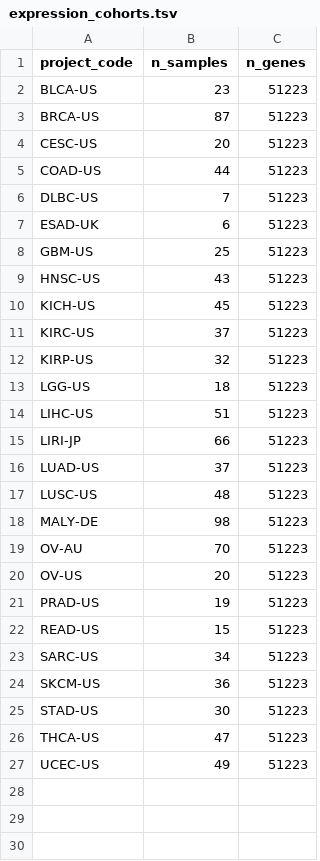
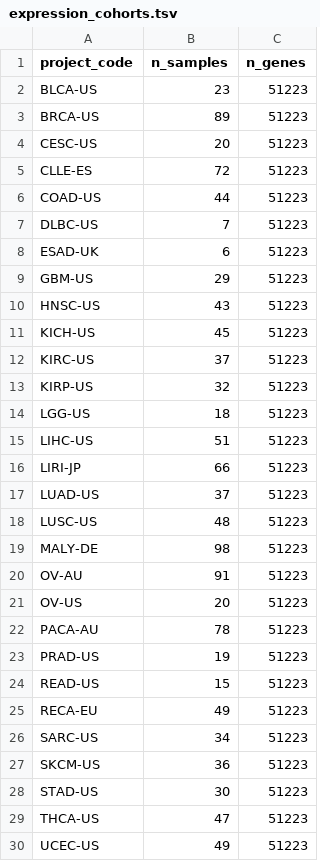
Before and after one commit to genogrove/canopy, a TSV file: src/genogrove_canopy/data/expression_cohorts.tsv, drawn as a sheet.

```diff
--- a/src/genogrove_canopy/data/expression_cohorts.tsv
+++ b/src/genogrove_canopy/data/expression_cohorts.tsv
@@ -2,4 +2,5 @@ project_code	n_samples	n_genes
 BLCA-US	23	51223
-BRCA-US	87	51223
+BRCA-US	89	51223
 CESC-US	20	51223
+CLLE-ES	72	51223
 COAD-US	44	51223
@@ -7,3 +8,3 @@ DLBC-US	7	51223
 ESAD-UK	6	51223
-GBM-US	25	51223
+GBM-US	29	51223
 HNSC-US	43	51223
@@ -18,6 +19,8 @@ LUSC-US	48	51223
 MALY-DE	98	51223
-OV-AU	70	51223
+OV-AU	91	51223
 OV-US	20	51223
+PACA-AU	78	51223
 PRAD-US	19	51223
 READ-US	15	51223
+RECA-EU	49	51223
 SARC-US	34	51223
```
Also changed, not shown: src/genogrove_canopy/data/cn_cohorts.tsv, 11 other files.
